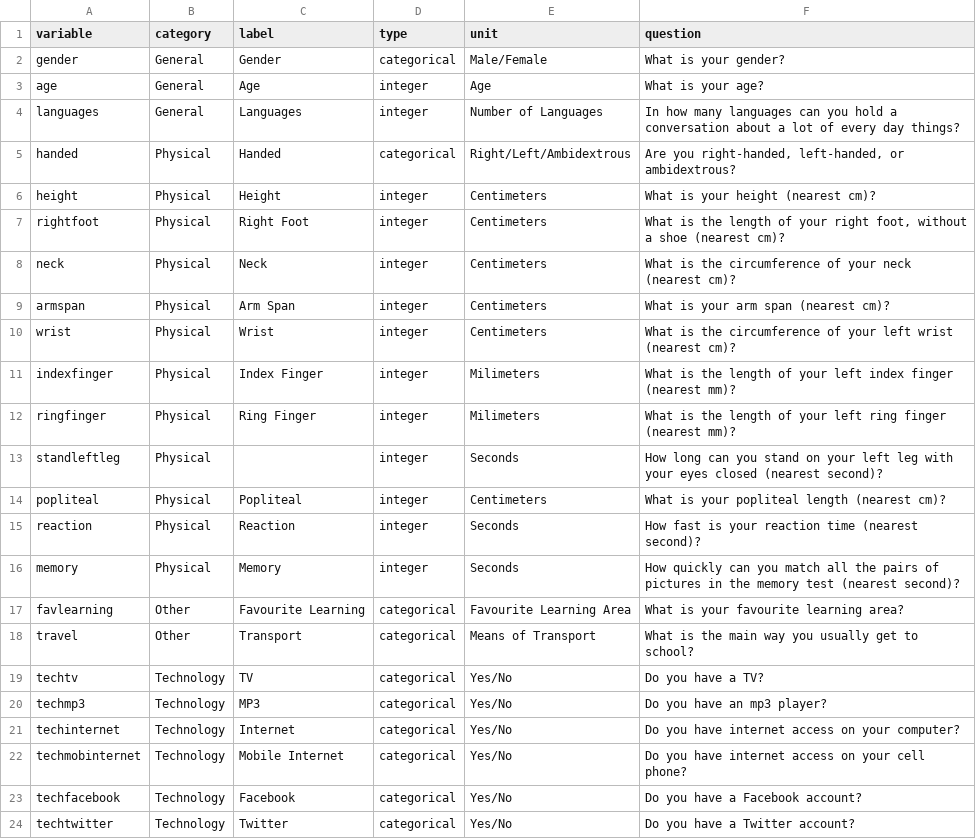
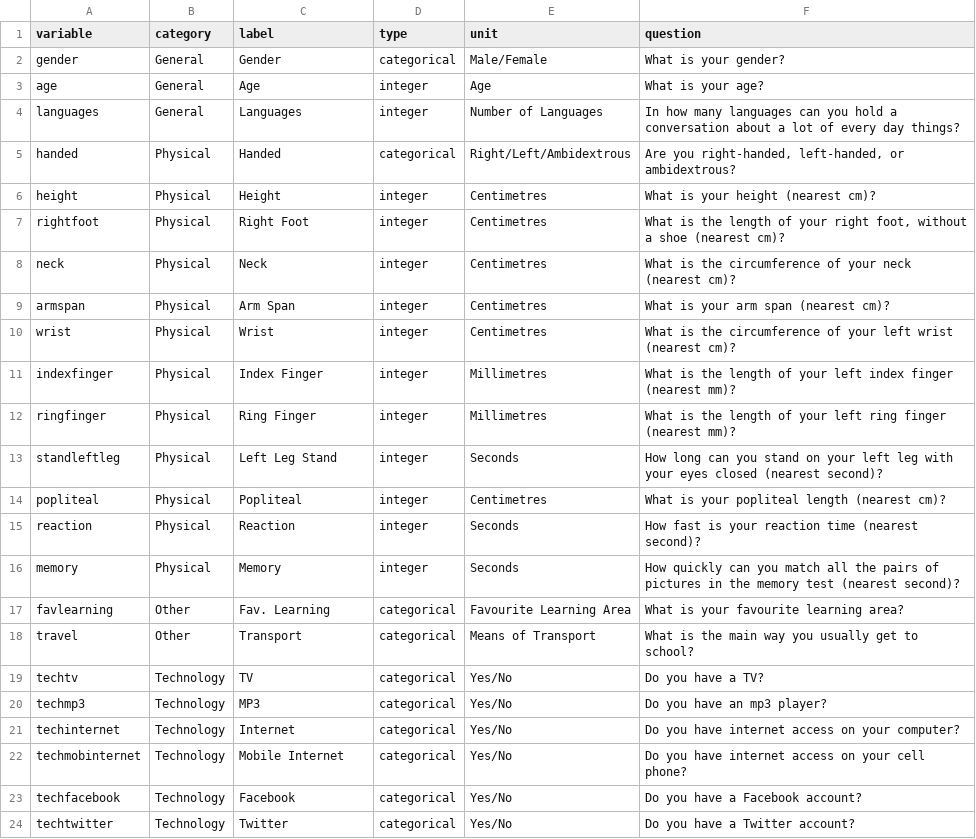
Before and after one commit to iNZightVIT/CAS, a CSV file: var2015.csv, drawn as a sheet; only a part is shown; the diff covers the shown part only.

```diff
--- a/var2015.csv
+++ b/var2015.csv
@@ -5,14 +5,14 @@ languages,General,Languages,integer,Number of Languages,In how many languages ca
 handed,Physical,Handed,categorical,Right/Left/Ambidextrous,"Are you right-handed, left-handed, or ambidextrous?"
-height,Physical,Height,integer,Centimeters,What is your height (nearest cm)?
-rightfoot,Physical,Right Foot,integer,Centimeters,"What is the length of your right foot, without a shoe (nearest cm)?"
-neck,Physical,Neck,integer,Centimeters,What is the circumference of your neck (nearest cm)?
-armspan,Physical,Arm Span,integer,Centimeters,What is your arm span (nearest cm)?
-wrist,Physical,Wrist,integer,Centimeters,What is the circumference of your left wrist (nearest cm)?
-indexfinger,Physical,Index Finger,integer,Milimeters,What is the length of your left index finger (nearest mm)?
-ringfinger,Physical,Ring Finger,integer,Milimeters,What is the length of your left ring finger (nearest mm)?
-standleftleg,Physical,,integer,Seconds,How long can you stand on your left leg with your eyes closed (nearest second)?
-popliteal,Physical,Popliteal,integer,Centimeters,What is your popliteal length (nearest cm)?
+height,Physical,Height,integer,Centimetres,What is your height (nearest cm)?
+rightfoot,Physical,Right Foot,integer,Centimetres,"What is the length of your right foot, without a shoe (nearest cm)?"
+neck,Physical,Neck,integer,Centimetres,What is the circumference of your neck (nearest cm)?
+armspan,Physical,Arm Span,integer,Centimetres,What is your arm span (nearest cm)?
+wrist,Physical,Wrist,integer,Centimetres,What is the circumference of your left wrist (nearest cm)?
+indexfinger,Physical,Index Finger,integer,Millimetres,What is the length of your left index finger (nearest mm)?
+ringfinger,Physical,Ring Finger,integer,Millimetres,What is the length of your left ring finger (nearest mm)?
+standleftleg,Physical,Left Leg Stand,integer,Seconds,How long can you stand on your left leg with your eyes closed (nearest second)?
+popliteal,Physical,Popliteal,integer,Centimetres,What is your popliteal length (nearest cm)?
 reaction,Physical,Reaction,integer,Seconds,How fast is your reaction time (nearest second)?
 memory,Physical,Memory,integer,Seconds,How quickly can you match all the pairs of pictures in the memory test (nearest second)?
-favlearning,Other,Favourite Learning,categorical,Favourite Learning Area,What is your favourite learning area?
+favlearning,Other,Fav. Learning,categorical,Favourite Learning Area,What is your favourite learning area?
 travel,Other,Transport,categorical,Means of Transport,What is the main way you usually get to school?
```
Also changed, not shown: 13 edited cells elsewhere in this file, var2013.csv, 3 other files.
